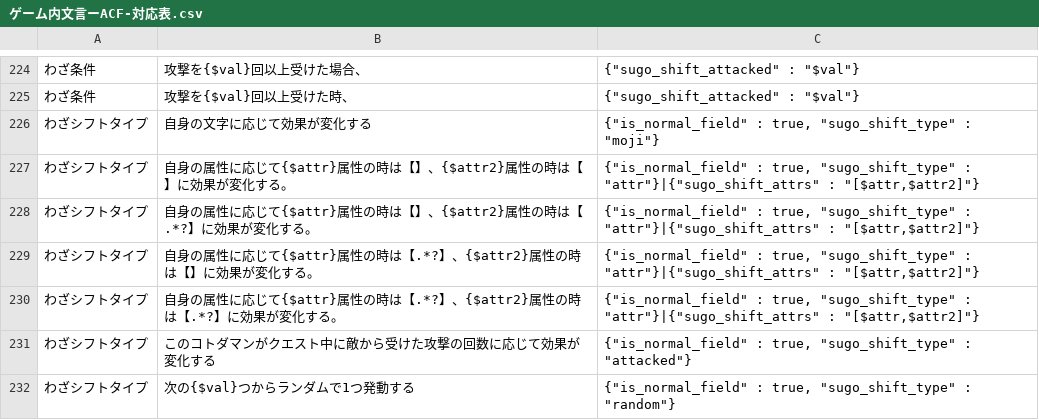
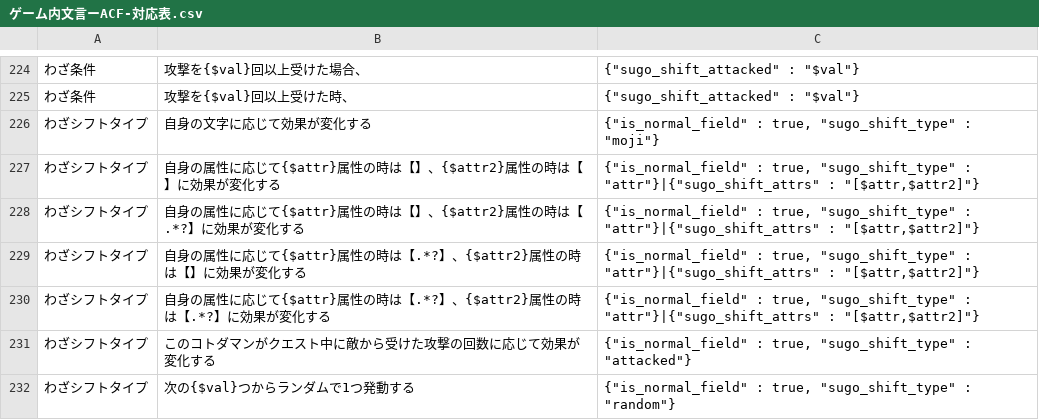
Before and after one commit to satorub01-cyber/kotodaman-db, a CSV file: lib/ゲーム内文言ーACF-対応表.csv, drawn as a sheet; only a part is shown, gaps mark what is left out.

```diff
--- a/lib/ゲーム内文言ーACF-対応表.csv
+++ b/lib/ゲーム内文言ーACF-対応表.csv
@@ -226,6 +226,6 @@
 わざシフトタイプ,自身の文字に応じて効果が変化する,"{""is_normal_field"" : true, ""sugo_shift_type"" : ""moji""}"
-わざシフトタイプ,自身の属性に応じて{$attr}属性の時は【】、{$attr2}属性の時は【】に効果が変化する。,"{""is_normal_field"" : true, ""sugo_shift_type"" : ""attr""}|{""sugo_shift_attrs"" : ""[$attr,$attr2]""}"
-わざシフトタイプ,自身の属性に応じて{$attr}属性の時は【】、{$attr2}属性の時は【.*?】に効果が変化する。,"{""is_normal_field"" : true, ""sugo_shift_type"" : ""attr""}|{""sugo_shift_attrs"" : ""[$attr,$attr2]""}"
-わざシフトタイプ,自身の属性に応じて{$attr}属性の時は【.*?】、{$attr2}属性の時は【】に効果が変化する。,"{""is_normal_field"" : true, ""sugo_shift_type"" : ""attr""}|{""sugo_shift_attrs"" : ""[$attr,$attr2]""}"
-わざシフトタイプ,自身の属性に応じて{$attr}属性の時は【.*?】、{$attr2}属性の時は【.*?】に効果が変化する。,"{""is_normal_field"" : true, ""sugo_shift_type"" : ""attr""}|{""sugo_shift_attrs"" : ""[$attr,$attr2]""}"
+わざシフトタイプ,自身の属性に応じて{$attr}属性の時は【】、{$attr2}属性の時は【】に効果が変化する,"{""is_normal_field"" : true, ""sugo_shift_type"" : ""attr""}|{""sugo_shift_attrs"" : ""[$attr,$attr2]""}"
+わざシフトタイプ,自身の属性に応じて{$attr}属性の時は【】、{$attr2}属性の時は【.*?】に効果が変化する,"{""is_normal_field"" : true, ""sugo_shift_type"" : ""attr""}|{""sugo_shift_attrs"" : ""[$attr,$attr2]""}"
+わざシフトタイプ,自身の属性に応じて{$attr}属性の時は【.*?】、{$attr2}属性の時は【】に効果が変化する,"{""is_normal_field"" : true, ""sugo_shift_type"" : ""attr""}|{""sugo_shift_attrs"" : ""[$attr,$attr2]""}"
+わざシフトタイプ,自身の属性に応じて{$attr}属性の時は【.*?】、{$attr2}属性の時は【.*?】に効果が変化する,"{""is_normal_field"" : true, ""sugo_shift_type"" : ""attr""}|{""sugo_shift_attrs"" : ""[$attr,$attr2]""}"
 わざシフトタイプ,このコトダマンがクエスト中に敵から受けた攻撃の回数に応じて効果が変化する,"{""is_normal_field"" : true, ""sugo_shift_type"" : ""attacked""}"
```
Also changed, not shown: 3 other files.
